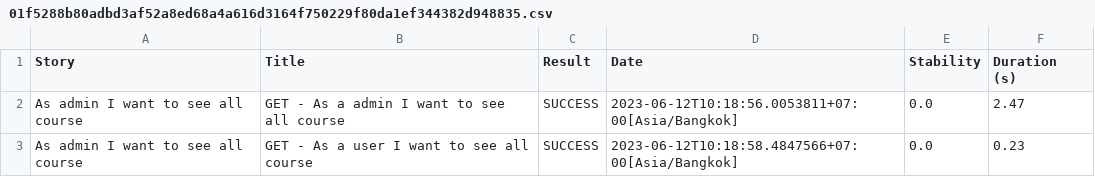
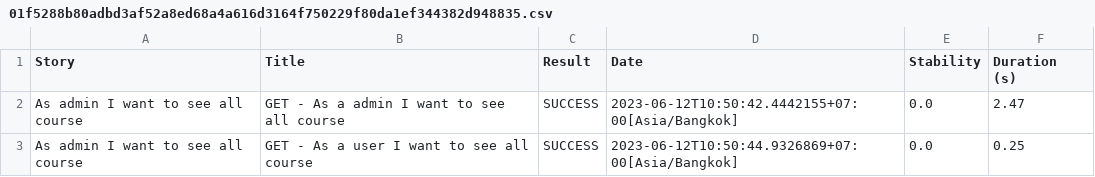
Before and after one commit to Capstone-Project-Kelompok-11/qe-automation, a CSV file: capstone-api/target/site/serenity/01f5288b80adbd3af52a8ed68a4a616d3164f750229f80da1ef344382d948835.csv, drawn as a sheet.

```diff
--- a/capstone-api/target/site/serenity/01f5288b80adbd3af52a8ed68a4a616d3164f750229f80da1ef344382d948835.csv
+++ b/capstone-api/target/site/serenity/01f5288b80adbd3af52a8ed68a4a616d3164f750229f80da1ef344382d948835.csv
@@ -1,3 +1,3 @@
 "Story","Title","Result","Date","Stability","Duration (s)"
-"As admin I want to see all course","GET - As a admin I want to see all course","SUCCESS","2023-06-12T10:18:56.0053811+07:00[Asia/Bangkok]","0.0","2.47"
-"As admin I want to see all course","GET - As a user I want to see all course","SUCCESS","2023-06-12T10:18:58.4847566+07:00[Asia/Bangkok]","0.0","0.23"
+"As admin I want to see all course","GET - As a admin I want to see all course","SUCCESS","2023-06-12T10:50:42.4442155+07:00[Asia/Bangkok]","0.0","2.47"
+"As admin I want to see all course","GET - As a user I want to see all course","SUCCESS","2023-06-12T10:50:44.9326869+07:00[Asia/Bangkok]","0.0","0.25"
```
Also changed, not shown: capstone-api/target/site/serenity/050ec6da7ca8752a9dd238624b549fa695a5de7f2507cf4b79bc518a31f67ddb.csv, capstone-api/target/site/serenity/2a5b6a7be0f08df02d8ab0b4d4c68648c2695c6c7ef0658c71de4d42b1415b18.csv, 52 other files.
